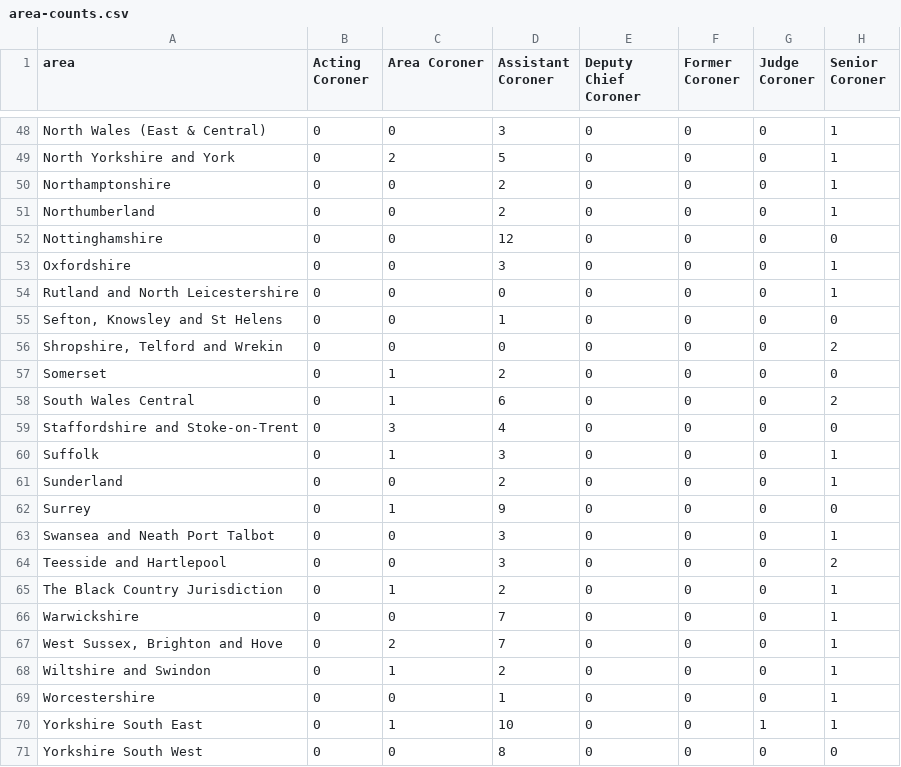
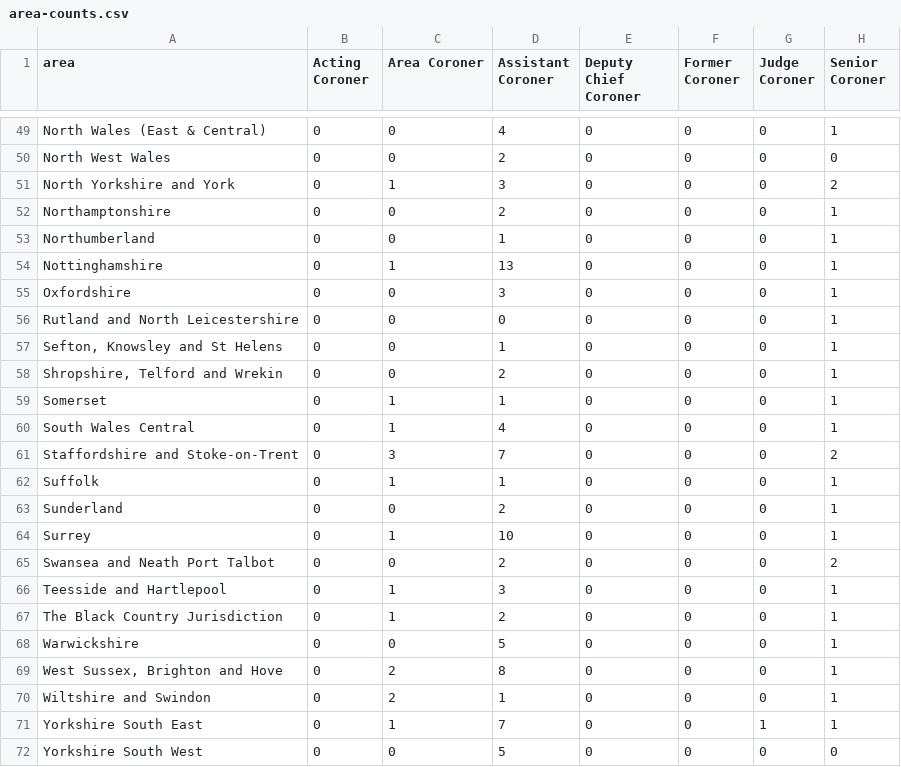
Before and after one commit to Just-Helpful/preventable-deaths-scraper, a CSV file: src/analyse/counts/data/name/area-counts.csv, drawn as a sheet; only a part is shown, gaps mark what is left out; removed rows and columns are numbered as before the commit, all else as after; the diff covers the shown part only; the diff names each change by its address in the sheet, - before the commit and + after, or states it on an @@ line.

```diff
--- a/src/analyse/counts/data/name/area-counts.csv
+++ b/src/analyse/counts/data/name/area-counts.csv
-D49 (Assistant Coroner): 3
+D49 (Assistant Coroner): 4
+row 50: North West Wales | 0 | 0 | 2 | 0 | 0 | 0 | 0
-C51 (Area Coroner): 2
+C51 (Area Coroner): 1
-D51 (Assistant Coroner): 5
+D51 (Assistant Coroner): 3
-H51 (Senior Coroner): 1
+H51 (Senior Coroner): 2
-D53 (Assistant Coroner): 2
+D53 (Assistant Coroner): 1
-C54 (Area Coroner): 0
+C54 (Area Coroner): 1
-D54 (Assistant Coroner): 12
+D54 (Assistant Coroner): 13
-H54 (Senior Coroner): 0
+H54 (Senior Coroner): 1
-H57 (Senior Coroner): 0
+H57 (Senior Coroner): 1
-D58 (Assistant Coroner): 0
+D58 (Assistant Coroner): 2
-H58 (Senior Coroner): 2
+H58 (Senior Coroner): 1
-D59 (Assistant Coroner): 2
+D59 (Assistant Coroner): 1
-H59 (Senior Coroner): 0
+H59 (Senior Coroner): 1
-D60 (Assistant Coroner): 6
+D60 (Assistant Coroner): 4
-H60 (Senior Coroner): 2
+H60 (Senior Coroner): 1
-D61 (Assistant Coroner): 4
+D61 (Assistant Coroner): 7
-H61 (Senior Coroner): 0
+H61 (Senior Coroner): 2
-D62 (Assistant Coroner): 3
+D62 (Assistant Coroner): 1
-D64 (Assistant Coroner): 9
+D64 (Assistant Coroner): 10
-H64 (Senior Coroner): 0
+H64 (Senior Coroner): 1
-D65 (Assistant Coroner): 3
+D65 (Assistant Coroner): 2
-H65 (Senior Coroner): 1
+H65 (Senior Coroner): 2
-C66 (Area Coroner): 0
+C66 (Area Coroner): 1
-H66 (Senior Coroner): 2
+H66 (Senior Coroner): 1
-D68 (Assistant Coroner): 7
+D68 (Assistant Coroner): 5
-D69 (Assistant Coroner): 7
+D69 (Assistant Coroner): 8
-C70 (Area Coroner): 1
+C70 (Area Coroner): 2
-D70 (Assistant Coroner): 2
+D70 (Assistant Coroner): 1
-row 69: Worcestershire | 0 | 0 | 1 | 0 | 0 | 0 | 1
-D71 (Assistant Coroner): 10
+D71 (Assistant Coroner): 7
-D72 (Assistant Coroner): 8
+D72 (Assistant Coroner): 5
```
Also changed, not shown: 1 added row and 69 edited cells elsewhere in this file, src/analyse/counts/data/name/top-categorised.csv, src/analyse/counts/data/sent/rcpt-statuses.csv, 27 other files.
